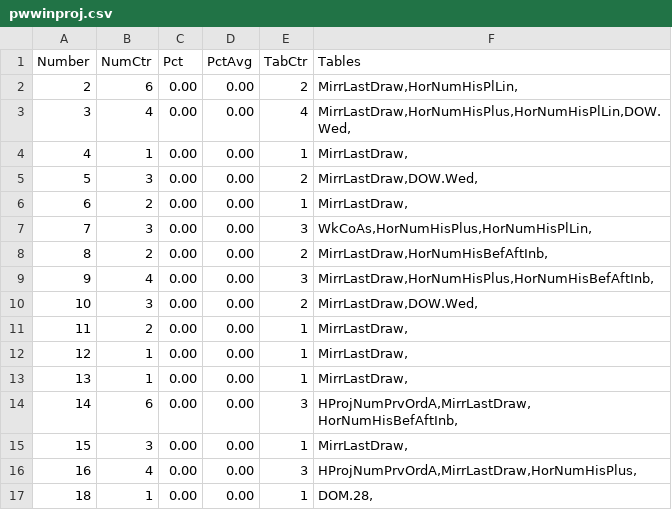
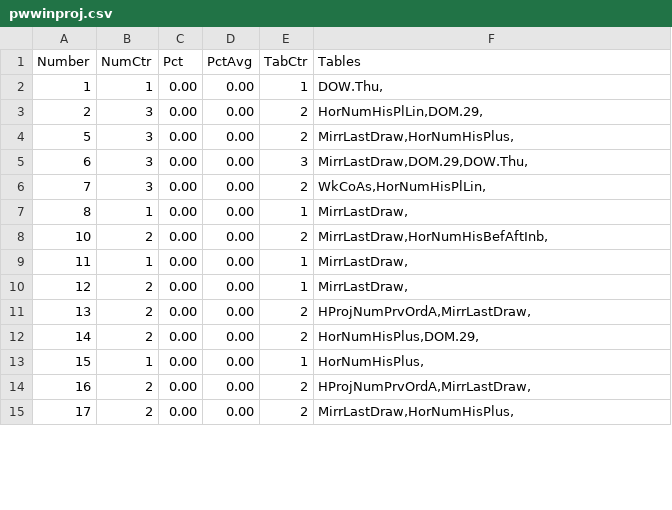
Before and after one commit to csnlcbtt/wix, a CSV file: csv/pwwinproj.csv, drawn as a sheet; only a part is shown; the diff covers the shown part only.

```diff
--- a/csv/pwwinproj.csv
+++ b/csv/pwwinproj.csv
@@ -1,17 +1,15 @@
 "Number","NumCtr","Pct","PctAvg","TabCtr","Tables"
-2,6,0.00,0.00,2,"MirrLastDraw,HorNumHisPlLin,"
-3,4,0.00,0.00,4,"MirrLastDraw,HorNumHisPlus,HorNumHisPlLin,DOW.Wed,"
-4,1,0.00,0.00,1,"MirrLastDraw,"
-5,3,0.00,0.00,2,"MirrLastDraw,DOW.Wed,"
-6,2,0.00,0.00,1,"MirrLastDraw,"
-7,3,0.00,0.00,3,"WkCoAs,HorNumHisPlus,HorNumHisPlLin,"
-8,2,0.00,0.00,2,"MirrLastDraw,HorNumHisBefAftInb,"
-9,4,0.00,0.00,3,"MirrLastDraw,HorNumHisPlus,HorNumHisBefAftInb,"
-10,3,0.00,0.00,2,"MirrLastDraw,DOW.Wed,"
-11,2,0.00,0.00,1,"MirrLastDraw,"
-12,1,0.00,0.00,1,"MirrLastDraw,"
-13,1,0.00,0.00,1,"MirrLastDraw,"
-14,6,0.00,0.00,3,"HProjNumPrvOrdA,MirrLastDraw,HorNumHisBefAftInb,"
-15,3,0.00,0.00,1,"MirrLastDraw,"
-16,4,0.00,0.00,3,"HProjNumPrvOrdA,MirrLastDraw,HorNumHisPlus,"
-18,1,0.00,0.00,1,"DOM.28,"
+1,1,0.00,0.00,1,"DOW.Thu,"
+2,3,0.00,0.00,2,"HorNumHisPlLin,DOM.29,"
+5,3,0.00,0.00,2,"MirrLastDraw,HorNumHisPlus,"
+6,3,0.00,0.00,3,"MirrLastDraw,DOM.29,DOW.Thu,"
+7,3,0.00,0.00,2,"WkCoAs,HorNumHisPlLin,"
+8,1,0.00,0.00,1,"MirrLastDraw,"
+10,2,0.00,0.00,2,"MirrLastDraw,HorNumHisBefAftInb,"
+11,1,0.00,0.00,1,"MirrLastDraw,"
+12,2,0.00,0.00,1,"MirrLastDraw,"
+13,2,0.00,0.00,2,"HProjNumPrvOrdA,MirrLastDraw,"
+14,2,0.00,0.00,2,"HorNumHisPlus,DOM.29,"
+15,1,0.00,0.00,1,"HorNumHisPlus,"
+16,2,0.00,0.00,2,"HProjNumPrvOrdA,MirrLastDraw,"
+17,2,0.00,0.00,2,"MirrLastDraw,HorNumHisPlus,"
```
Also changed, not shown: 3 added rows, 2 removed rows and 27 edited cells elsewhere in this file, csv/p2hznhist.csv, csv/p2wkass.csv, 43 other files.
